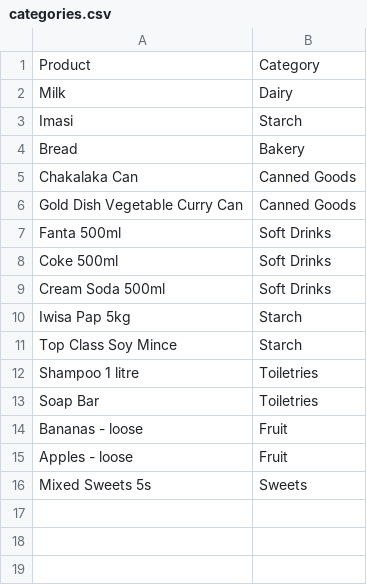
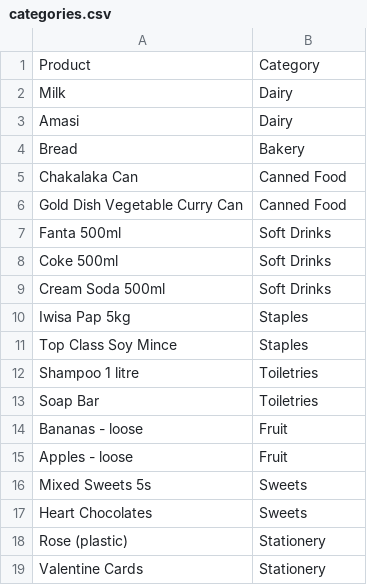
Before and after one commit to MsEmma/Nelisa-Spaza-Shop, a CSV file: input/categories.csv, drawn as a sheet.

Commit message:
more processing input

```diff
--- a/input/categories.csv
+++ b/input/categories.csv
@@ -2,6 +2,6 @@ Product,Category
 Milk,Dairy
-Imasi,Starch
+Amasi,Dairy
 Bread,Bakery
-Chakalaka Can,Canned Goods
-Gold Dish Vegetable Curry Can,Canned Goods
+Chakalaka Can,Canned Food
+Gold Dish Vegetable Curry Can,Canned Food
 Fanta 500ml,Soft Drinks
@@ -9,4 +9,4 @@ Coke 500ml,Soft Drinks
 Cream Soda 500ml,Soft Drinks
-Iwisa Pap 5kg,Starch
-Top Class Soy Mince,Starch
+Iwisa Pap 5kg,Staples
+Top Class Soy Mince,Staples
 Shampoo 1 litre,Toiletries
@@ -16 +16,4 @@ Apples - loose,Fruit
 Mixed Sweets 5s,Sweets
+Heart Chocolates,Sweets
+Rose (plastic),Stationery
+Valentine Cards,Stationery
```
Also changed, not shown: input/purchases.csv, input/week1.csv, 10 other files.
